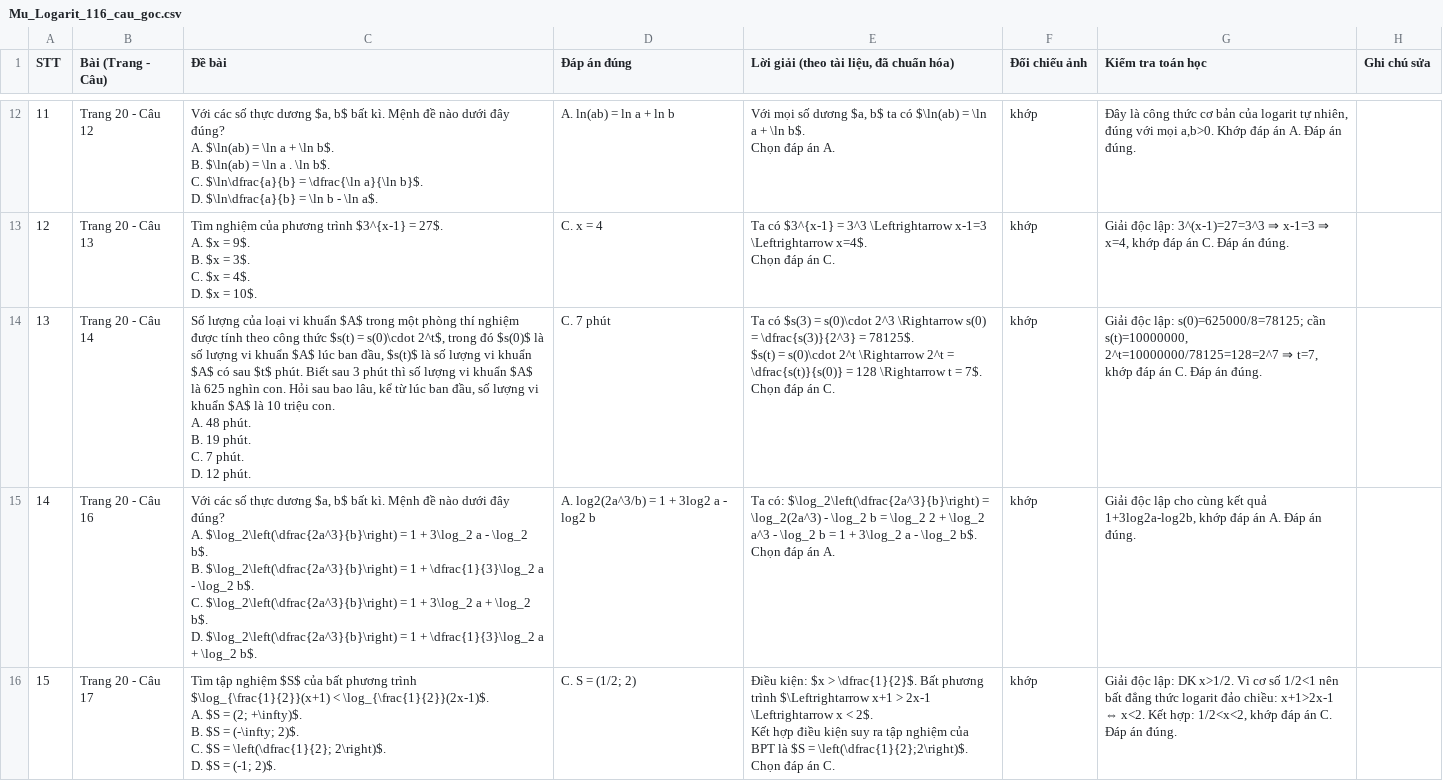
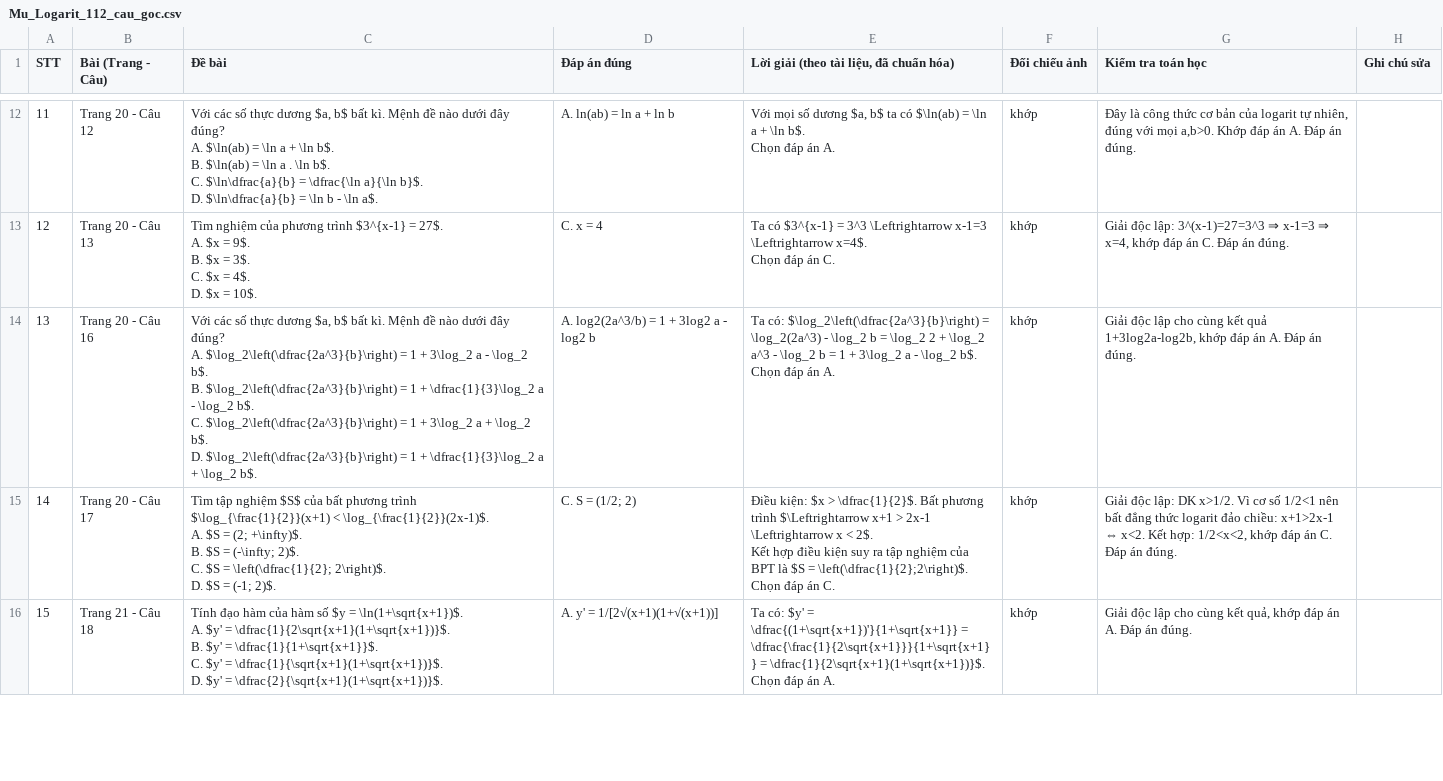
Before and after one commit to manhdungcr7/slm-highschool-math-tutoring, a CSV file: data/questions/mu_logarit_extraction/Mu_Logarit_112_cau_goc.csv (was data/questions/mu_logarit_extraction/Mu_Logarit_116_cau_goc.csv), drawn as a sheet; only a part is shown, gaps mark what is left out; the shorter side is filled out with more unchanged rows; removed rows and columns are numbered as before the commit, all else as after; ↵ is a line break in a cell; the diff covers the shown part only; the diff names each change by its address in the sheet, - before the commit and + after, or states it on an @@ line.

```diff
--- a/data/questions/mu_logarit_extraction/Mu_Logarit_116_cau_goc.csv
+++ b/data/questions/mu_logarit_extraction/Mu_Logarit_112_cau_goc.csv
-row 14: 13 | Trang 20 - Câu 14 | Số lượng của loại vi khuẩn $A$ trong một phòng thí nghiệm được tính theo công thức $s(t) = s(0)\cdot 2^t$, trong đó $s(0)$ là số lượng vi khuẩn $A$ lúc ban đầu, $s(t)$ là số lượng vi khuẩn $A$ có sau $t$ phút. Biết sau 3 phút thì số lượng vi khuẩn $A$ là 625 nghìn con. Hỏi sau bao lâu, kể từ lúc ban đầu, số lượng vi khuẩn $A$ là 10 triệu con. ↵ A. 48 phút. ↵ B. 19 phút. ↵ C. 7 phút. ↵ D. 12 phút. | C. 7 phút | Ta có $s(3) = s(0)\cdot 2^3 \Rightarrow s(0) = \dfrac{s(3)}{2^3} = 78125$. ↵ $s(t) = s(0)\cdot 2^t \Rightarrow 2^t = \dfrac{s(t)}{s(0)} = 128 \Rightarrow t = 7$. ↵ Chọn đáp án C. | khớp | Giải độc lập: s(0)=625000/8=78125; cần s(t)=10000000, 2^t=10000000/78125=128=2^7 ⇒ t=7, khớp đáp án C. Đáp án đúng.
@@ column A (STT) renumbered from row 14 down @@
```
Also changed, not shown: 3 removed rows elsewhere in this file, 5 other files.
